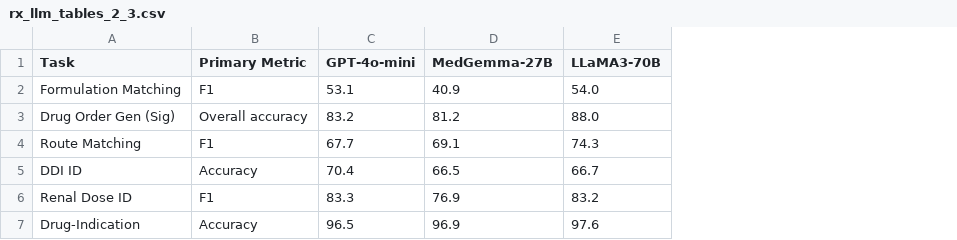
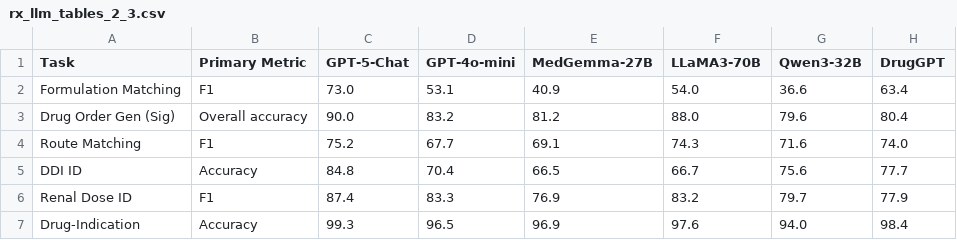
Before and after one commit to ndstl75/Benchmark-Hub, a CSV file: docs/appendices/sources/rx_llm_tables_2_3.csv, drawn as a sheet; the diff names each change by its address in the sheet, - before the commit and + after, or states it on an @@ line.

```diff
--- a/docs/appendices/sources/rx_llm_tables_2_3.csv
+++ b/docs/appendices/sources/rx_llm_tables_2_3.csv
+column C (GPT-5-Chat), rows 2-7: 73.0 | 90.0 | 75.2 | 84.8 | 87.4 | 99.3
+column G (Qwen3-32B), rows 2-7: 36.6 | 79.6 | 71.6 | 75.6 | 79.7 | 94.0
+column H (DrugGPT), rows 2-7: 63.4 | 80.4 | 74.0 | 77.7 | 77.9 | 98.4
```
Also changed, not shown: docs/appendices/paper_data/paper_model_scores.csv, docs/appendices/paper_data/paper_task_map.csv, 44 other files.
